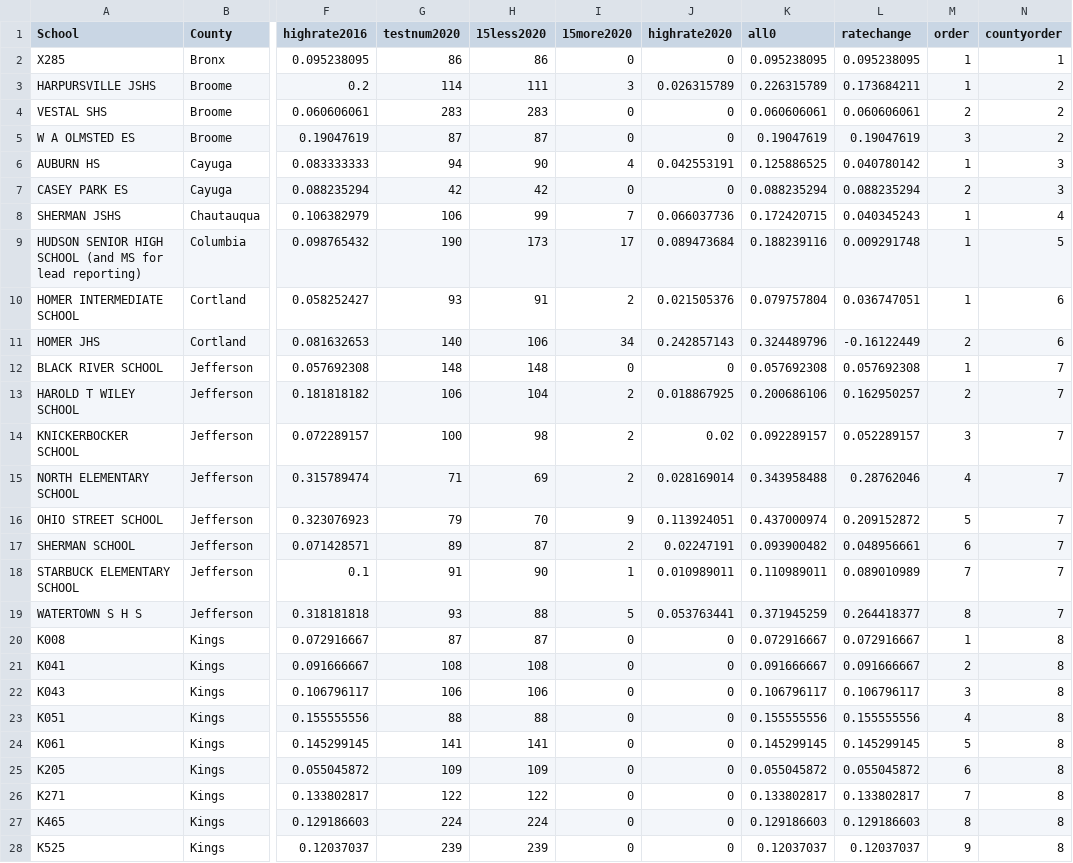
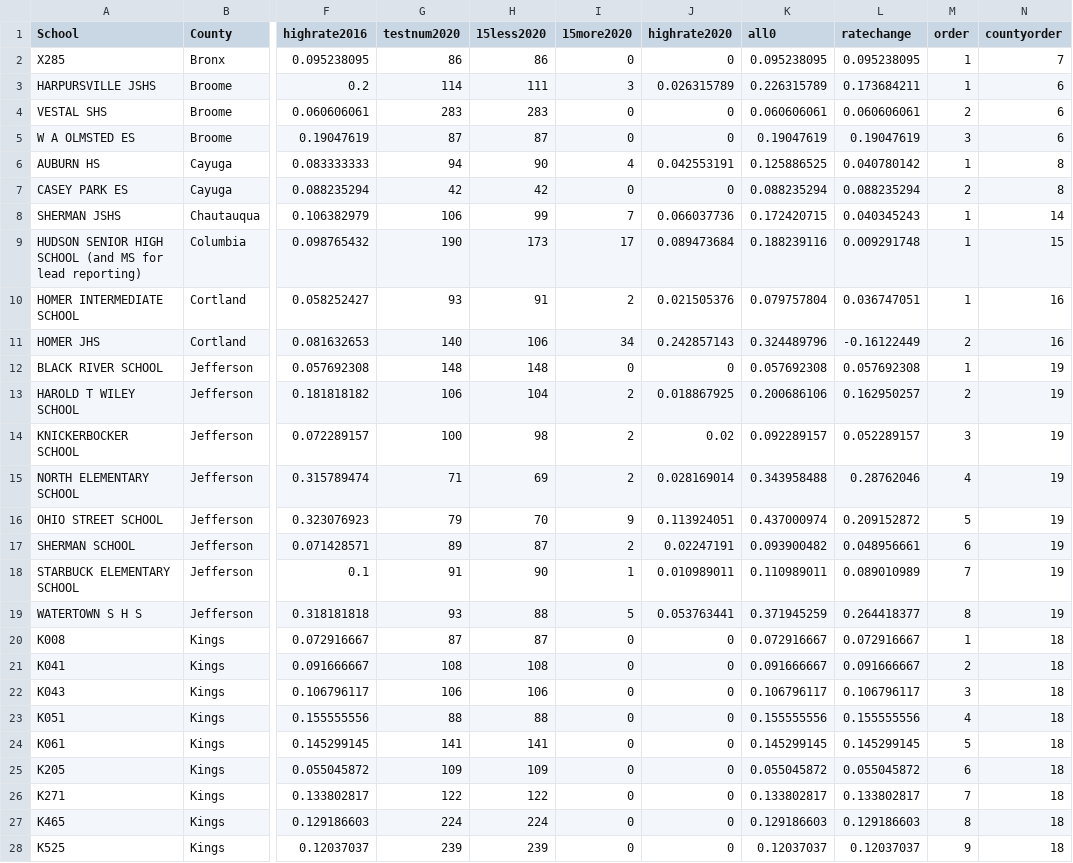
Before and after one commit to Leeshrrr/city-as-system, a CSV file: jsons/pipe-filtered.csv, drawn as a sheet; only a part is shown, gaps mark what is left out; the diff covers the shown part only; the diff names each change by its address in the sheet, - before the commit and + after, or states it on an @@ line.

```diff
--- a/jsons/pipe-filtered.csv
+++ b/jsons/pipe-filtered.csv
-N2 (countyorder): 1
+N2 (countyorder): 7
-N3:N5 (countyorder): 2
+N3:N5 (countyorder): 6
-N6:N7 (countyorder): 3
+N6:N7 (countyorder): 8
-N8 (countyorder): 4
+N8 (countyorder): 14
-N9 (countyorder): 5
+N9 (countyorder): 15
-N10:N11 (countyorder): 6
+N10:N11 (countyorder): 16
-N12:N19 (countyorder): 7
+N12:N19 (countyorder): 19
-N20:N28 (countyorder): 8
+N20:N28 (countyorder): 18
```
Also changed, not shown: 99 edited cells elsewhere in this file, 5 other files.
